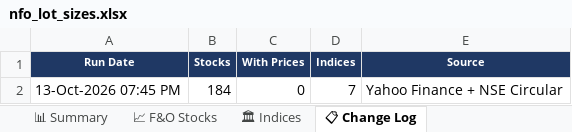
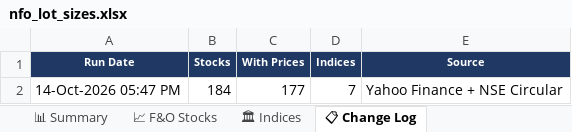
Before and after one commit to spurandhar0/nfo-lot-size-tracker, an Excel workbook: data/nfo_lot_sizes.xlsx, sheet 📋 Change Log, drawn as a sheet; values as stored, in another font and other column widths than the file's, no borders; the diff names each change by its address in the sheet, - before the commit and + after, or states it on an @@ line.

```diff
--- a/data/nfo_lot_sizes.xlsx (sheet 📋 Change Log)
+++ b/data/nfo_lot_sizes.xlsx (sheet 📋 Change Log)
-A2 (Run Date): 13-Oct-2026 07:45 PM
+A2 (Run Date): 14-Oct-2026 05:47 PM
-C2 (With Prices): 0
+C2 (With Prices): 177
```
Also changed, not shown: sheet 📈 F&O Stocks, sheet 📊 Summary, sheet 🏛 Indices, 1 other file.
